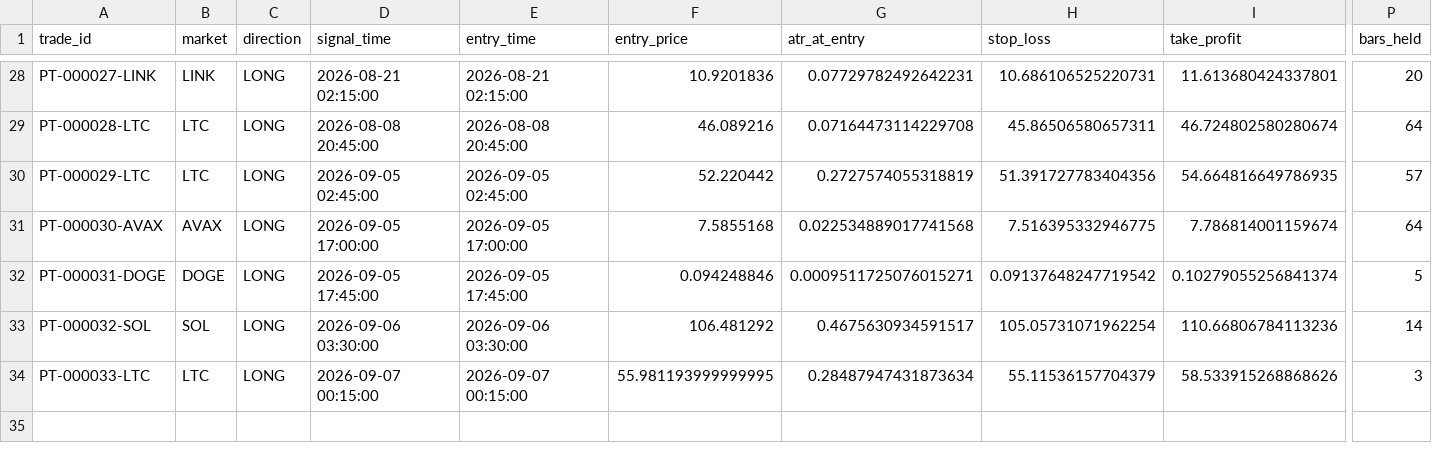
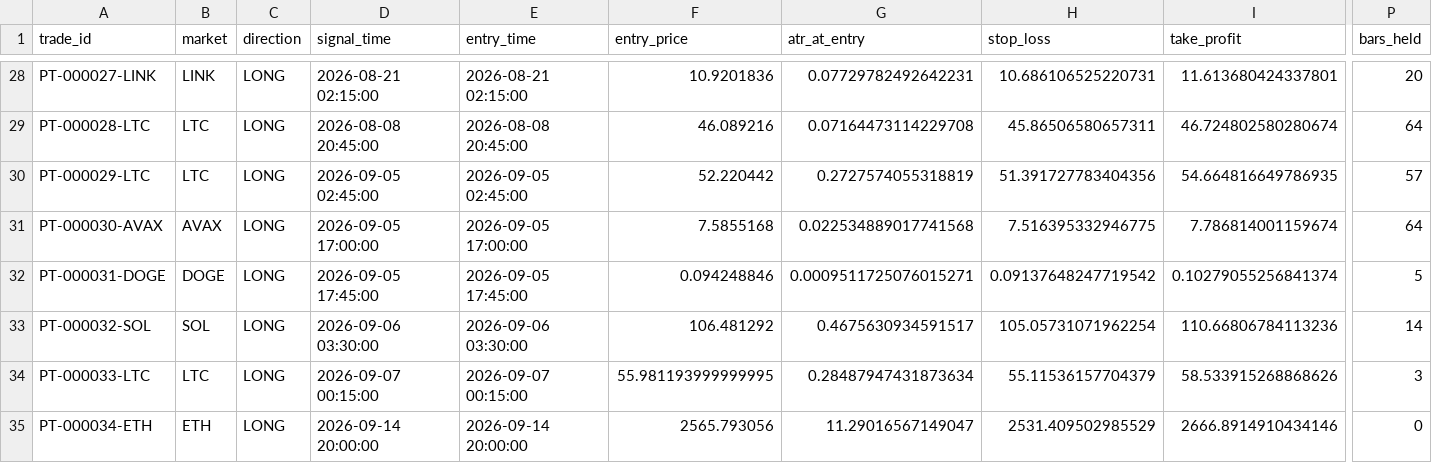
Before and after one commit to BziizB/biAN, a CSV file: paper_trading/paper_trades.csv, drawn as a sheet; only a part is shown, gaps mark what is left out; rows hold the shown columns only; the diff names each change by its address in the sheet, - before the commit and + after, or states it on an @@ line.

```diff
--- a/paper_trading/paper_trades.csv
+++ b/paper_trading/paper_trades.csv
+row 35: PT-000034-ETH | ETH | LONG | 2026-09-14 20:00:00 | 2026-09-14 20:00:00 | 2565.793056 | 11.29016567149047 | 2531.409502985529 | 2666.8914910434146 | 0
```
Also changed, not shown: paper_trading/mismatch_report.csv, paper_trading/paper_signals.csv, 2 other files.
